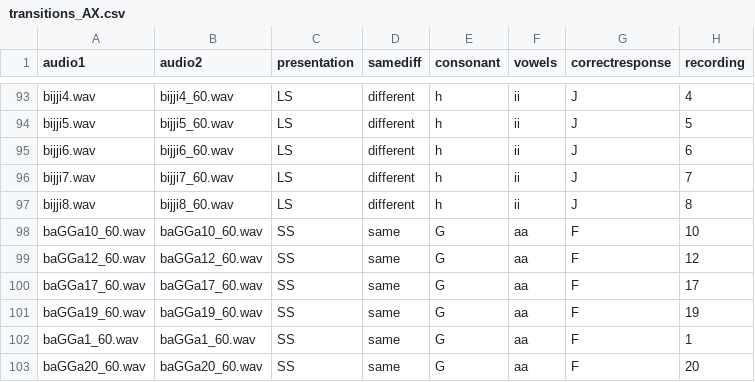
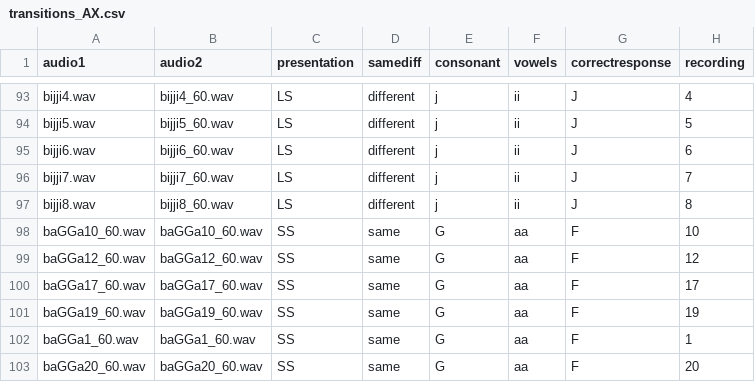
Before and after one commit to rbibbs/Formant-Transitions-AX, a CSV file: chunk_includes/transitions_AX.csv, drawn as a sheet; only a part is shown, gaps mark what is left out; the diff covers the shown part only; the diff names each change by its address in the sheet, - before the commit and + after, or states it on an @@ line.

Commit message:
Corrected consonant and vowel columns

```diff
--- a/chunk_includes/transitions_AX.csv
+++ b/chunk_includes/transitions_AX.csv
-E93:E97 (consonant): h
+E93:E97 (consonant): j
```
Also changed, not shown: 35 edited cells elsewhere in this file.
